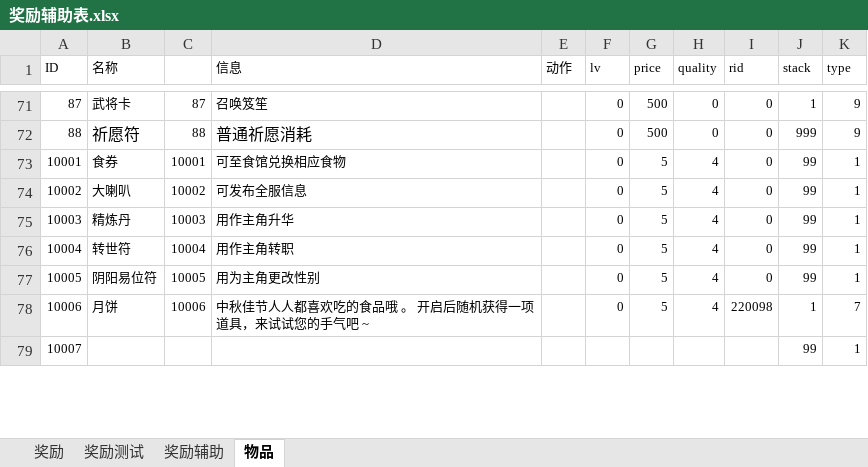
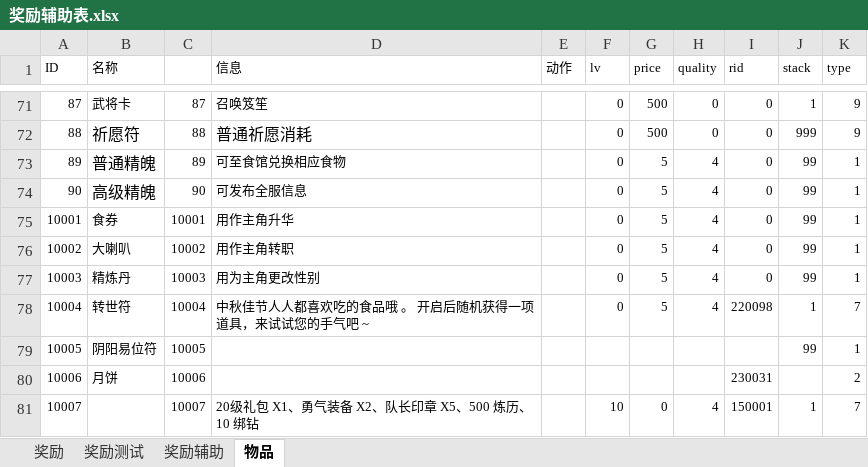
Before and after one commit to zhr277706781/XHCY, an Excel workbook: 辅助总表/奖励辅助表.xlsx, sheet 物品, drawn as a sheet; only a part is shown, gaps mark what is left out; values as stored, in another font and other column widths than the file's, no borders; addresses are those after the commit; the diff covers the shown part only; the diff names each change by its address in the sheet, - before the commit and + after, or states it on an @@ line.

```diff
--- a/辅助总表/奖励辅助表.xlsx (sheet 物品)
+++ b/辅助总表/奖励辅助表.xlsx (sheet 物品)
+row 73: 89 | 普通精魄 | 89 | 可至食馆兑换相应食物 |  | 0 | 5 | 4 | 0 | 99 | 1
+row 74: 90 | 高级精魄 | 90 | 可发布全服信息 |  | 0 | 5 | 4 | 0 | 99 | 1
-D75 (信息): 可至食馆兑换相应食物
+D75 (信息): 用作主角升华
-D76 (信息): 可发布全服信息
+D76 (信息): 用作主角转职
-D77 (信息): 用作主角升华
+D77 (信息): 用为主角更改性别
-D78 (信息): 用作主角转职
+D78 (信息): 中秋佳节人人都喜欢吃的食品哦 。 开启后随机获得一项道具，来试试您的手气吧 ~
-I78 (rid): 0
+I78 (rid): 220098
-J78 (stack): 99
+J78 (stack): 1
-K78 (type): 1
+K78 (type): 7
-D79 (信息): 用为主角更改性别
+D79 (信息): (empty)
-F79:F80 (lv): 0
+F79:F80 (lv): (empty)
-G79:G80 (price): 5
+G79:G80 (price): (empty)
-H79:H80 (quality): 4
+H79:H80 (quality): (empty)
-I79 (rid): 0
+I79 (rid): (empty)
-D80 (信息): 中秋佳节人人都喜欢吃的食品哦 。 开启后随机获得一项道具，来试试您的手气吧 ~
+D80 (信息): (empty)
-I80 (rid): 220098
+I80 (rid): 230031
-J80 (stack): 1
+J80 (stack): (empty)
-K80 (type): 7
+K80 (type): 2
-C81: (empty)
+C81: 10007
-D81 (信息): (empty)
+D81 (信息): 20级礼包 X1、勇气装备 X2、队长印章 X5、500 炼历、10 绑钻
-F81 (lv): (empty)
+F81 (lv): 10
-G81 (price): (empty)
+G81 (price): 0
-H81 (quality): (empty)
+H81 (quality): 4
-I81 (rid): (empty)
+I81 (rid): 150001
-J81 (stack): 99
+J81 (stack): 1
-K81 (type): 1
+K81 (type): 7
```
Also changed, not shown: 51 added rows and 68 edited cells elsewhere in this sheet, sheet 奖励辅助, sheet 奖励测试, formulas that keep their value, 16 other files.
